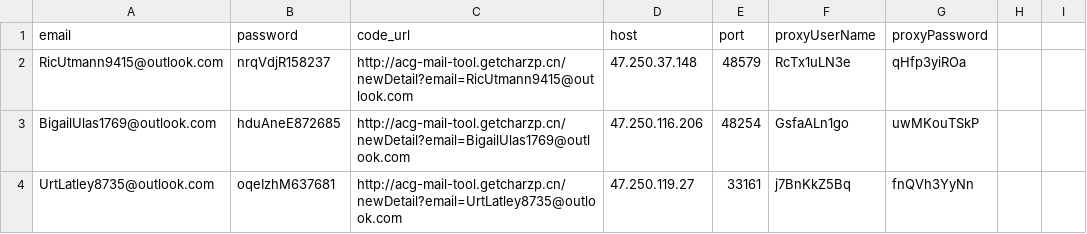
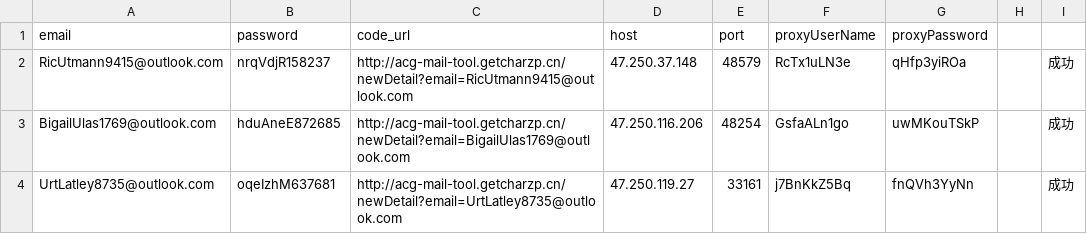
Before and after one commit to Fanjuanjuan7/kl-account, a CSV file: samples/kl-mail.csv, drawn as a sheet.

```diff
--- a/samples/kl-mail.csv
+++ b/samples/kl-mail.csv
@@ -1,4 +1,4 @@
 email,password,code_url,host,port,proxyUserName,proxyPassword
-RicUtmann9415@outlook.com,nrqVdjR158237,http://acg-mail-tool.getcharzp.cn/newDetail?email=RicUtmann9415@outlook.com,47.250.37.148,48579,RcTx1uLN3e,qHfp3yiROa
-BigailUlas1769@outlook.com,hduAneE872685,http://acg-mail-tool.getcharzp.cn/newDetail?email=BigailUlas1769@outlook.com,47.250.116.206,48254,GsfaALn1go,uwMKouTSkP
-UrtLatley8735@outlook.com,oqeIzhM637681,http://acg-mail-tool.getcharzp.cn/newDetail?email=UrtLatley8735@outlook.com,47.250.119.27,33161,j7BnKkZ5Bq,fnQVh3YyNn
+RicUtmann9415@outlook.com,nrqVdjR158237,http://acg-mail-tool.getcharzp.cn/newDetail?email=RicUtmann9415@outlook.com,47.250.37.148,48579,RcTx1uLN3e,qHfp3yiROa,,成功
+BigailUlas1769@outlook.com,hduAneE872685,http://acg-mail-tool.getcharzp.cn/newDetail?email=BigailUlas1769@outlook.com,47.250.116.206,48254,GsfaALn1go,uwMKouTSkP,,成功
+UrtLatley8735@outlook.com,oqeIzhM637681,http://acg-mail-tool.getcharzp.cn/newDetail?email=UrtLatley8735@outlook.com,47.250.119.27,33161,j7BnKkZ5Bq,fnQVh3YyNn,,成功
```
Also changed, not shown: 4 other files.
